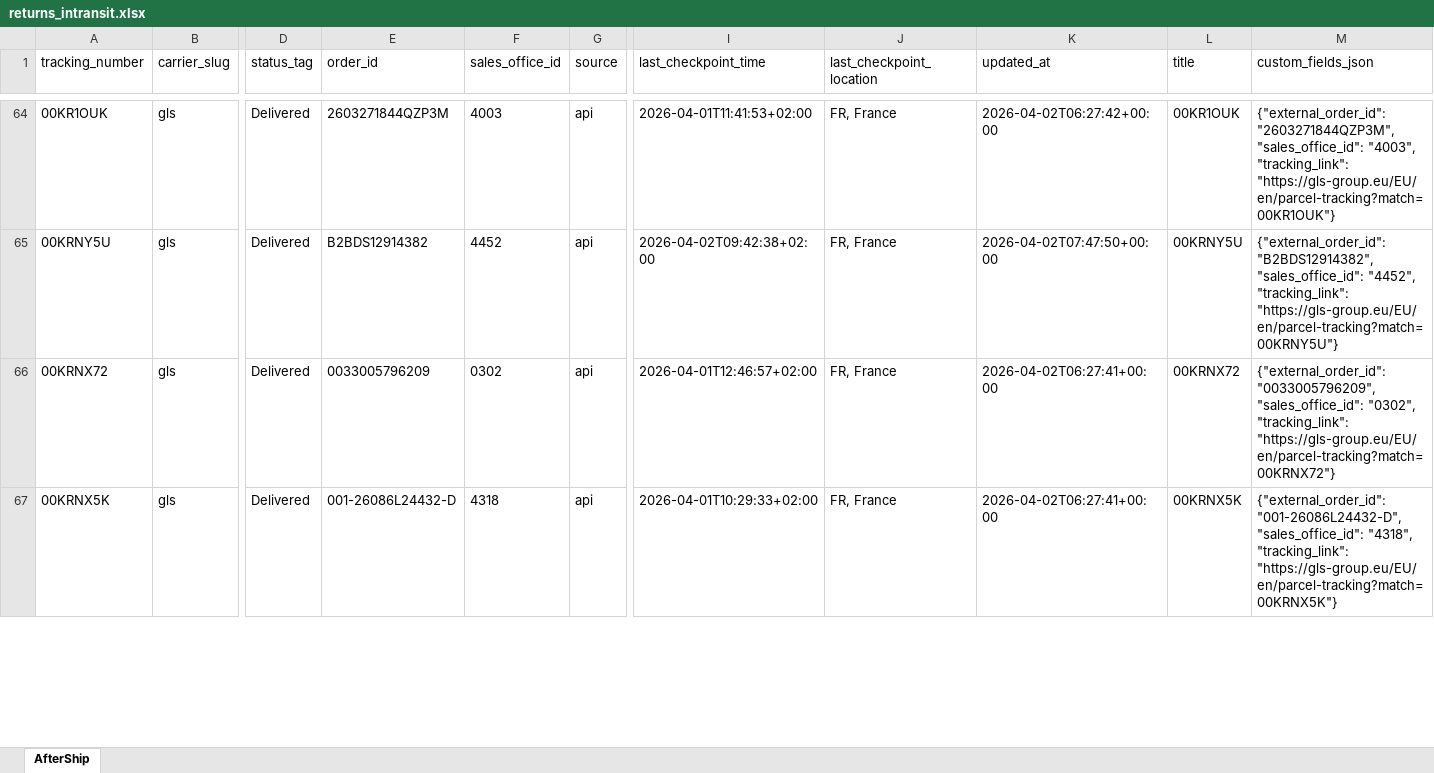
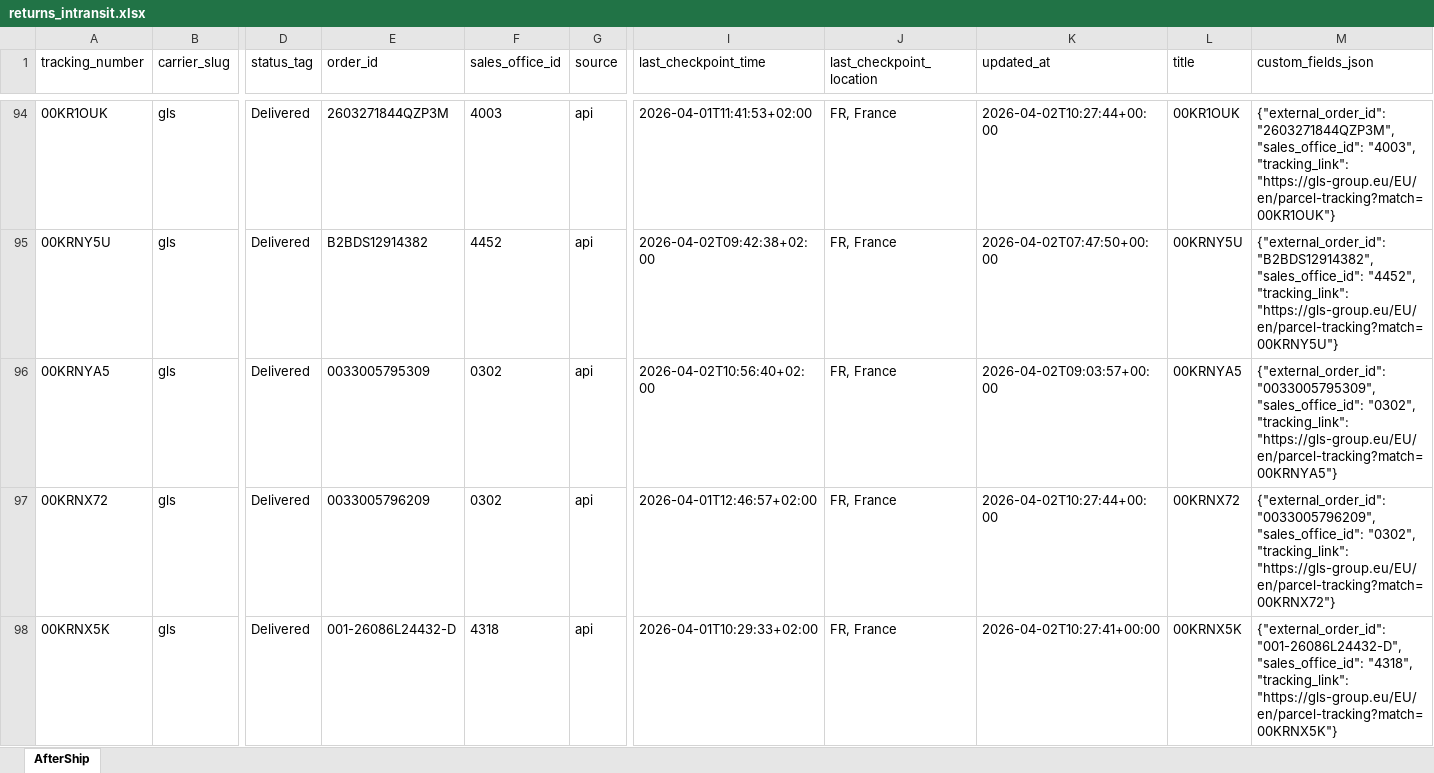
Before and after one commit to Gleamm89/Return-Shipments, an Excel workbook: docs/data/returns_intransit.xlsx, sheet AfterShip, drawn as a sheet; only a part is shown, gaps mark what is left out; values as stored, in another font and other column widths than the file's, no borders; addresses are those after the commit; rows hold the shown columns only; the diff covers the shown part only; the diff names each change by its address in the sheet, - before the commit and + after, or states it on an @@ line.

```diff
--- a/docs/data/returns_intransit.xlsx (sheet AfterShip)
+++ b/docs/data/returns_intransit.xlsx (sheet AfterShip)
-K94 (updated_at): 2026-04-02T06:27:42+00:00
+K94 (updated_at): 2026-04-02T10:27:44+00:00
+row 96: 00KRNYA5 | gls | Delivered | 0033005795309 | 0302 | api | 2026-04-02T10:56:40+02:00 | FR, France | 2026-04-02T09:03:57+00:00 | 00KRNYA5 | {"external_order_id": "0033005795309", "sales_office_id": "0302", "tracking_link": "https://gls-group.eu/EU/en/parcel-tracking?match=00KRNYA5"}
-K97 (updated_at): 2026-04-02T06:27:41+00:00
+K97 (updated_at): 2026-04-02T10:27:44+00:00
-K98 (updated_at): 2026-04-02T06:27:41+00:00
+K98 (updated_at): 2026-04-02T10:27:41+00:00
```
Also changed, not shown: 61 added rows, 62 removed rows, 3 moved rows and 229 edited cells elsewhere in this sheet, 2 other files.
